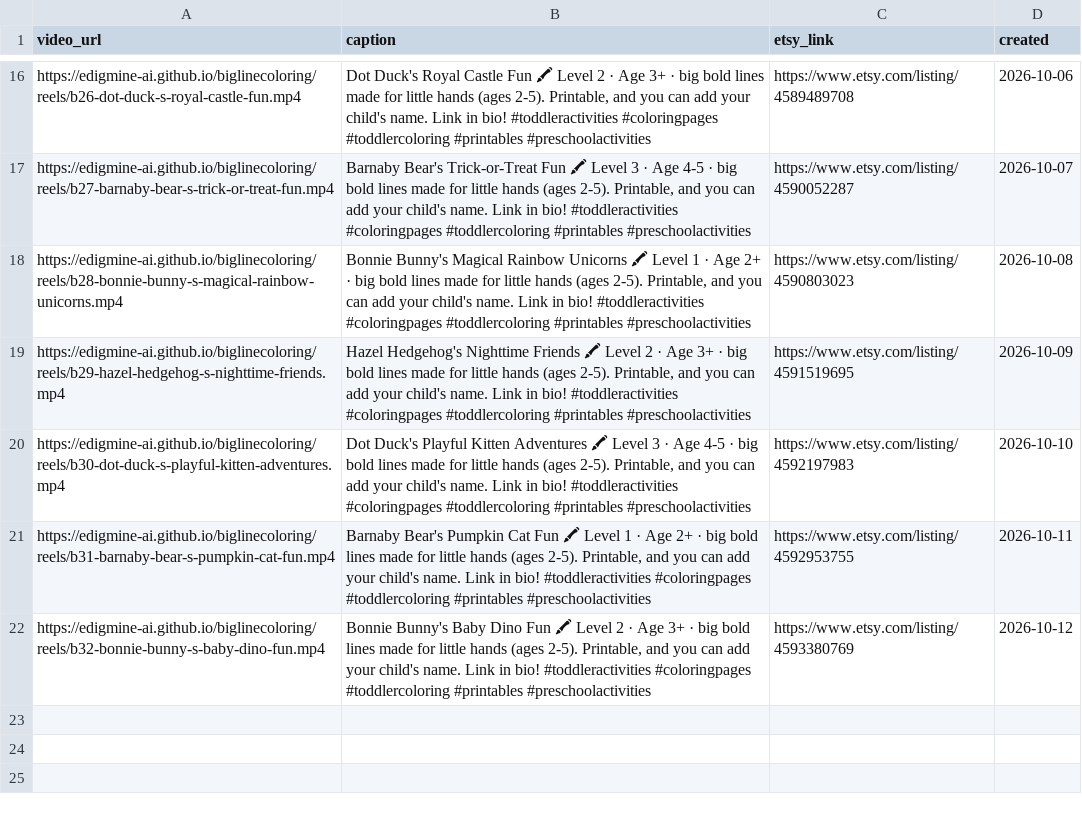
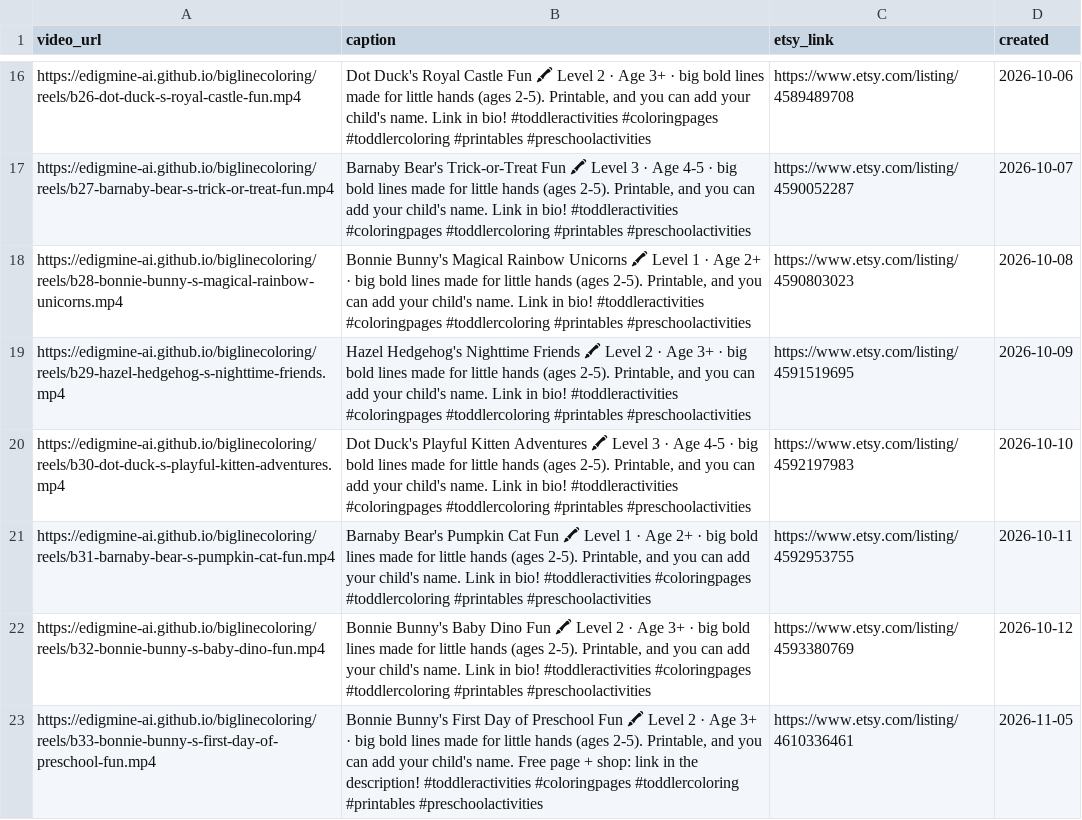
Before and after one commit to edigmine-ai/biglinecoloring, a CSV file: reels/queue.csv, drawn as a sheet; only a part is shown, gaps mark what is left out; the diff names each change by its address in the sheet, - before the commit and + after, or states it on an @@ line.

Commit message:
reel: Bonnie Bunny's First Day of Preschool Fun

```diff
--- a/reels/queue.csv
+++ b/reels/queue.csv
+row 23: https://edigmine-ai.github.io/biglinecoloring/reels/b33-bonnie-bunny-s-first-day-of-preschool-fun.mp4 | Bonnie Bunny's First Day of Preschool Fun 🖍 Level 2 · Age 3+ · big bold lines made for little hands (ages 2-5). Printable, and you can add your child's name. Free page + shop: link in the description! #toddleractivities #coloringpages #toddlercoloring #printables #preschoolactivities | https://www.etsy.com/listing/4610336461 | 2026-11-05
```
Also changed, not shown: 1 other file.
